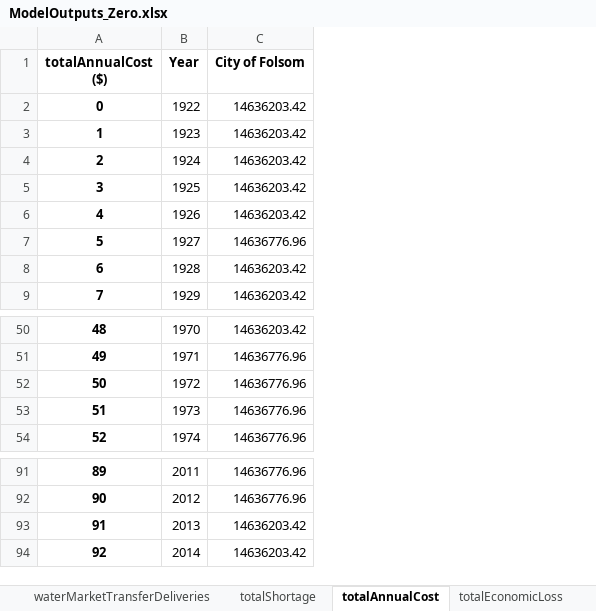
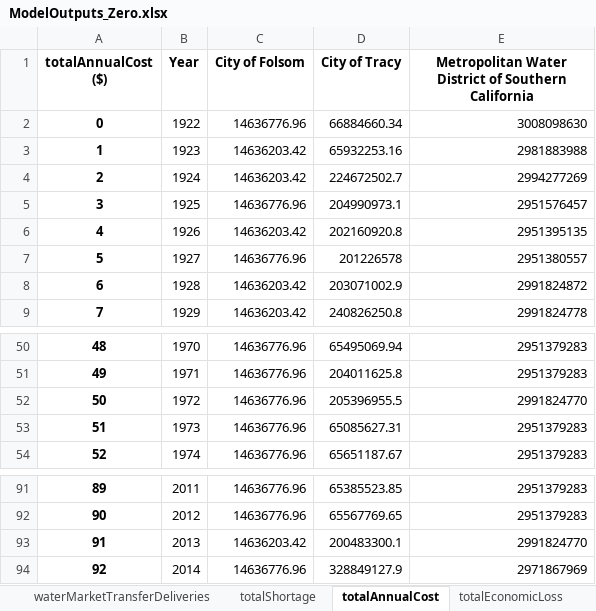
Before and after one commit to dayamuralidharan/California-Urban-Water-Management-Economic-Tool, an Excel workbook: CaUWMET/src/outputData/ModelOutputs_Zero.xlsx, sheet totalAnnualCost, drawn as a sheet; only a part is shown, gaps mark what is left out; values as stored, in another font and other column widths than the file's, no borders; the diff covers the shown part only; the diff names each change by its address in the sheet, - before the commit and + after, or states it on an @@ line.

```diff
--- a/CaUWMET/src/outputData/ModelOutputs_Zero.xlsx (sheet totalAnnualCost)
+++ b/CaUWMET/src/outputData/ModelOutputs_Zero.xlsx (sheet totalAnnualCost)
+column D (City of Tracy), rows 2-9: 66884660.34 | 65932253.16 | 224672502.7 | 204990973.1 | 202160920.8 | 201226578 | 203071002.9 | 240826250.8; rows 50-54: 65495069.94 | 204011625.8 | 205396955.5 | 65085627.31 | 65651187.67; rows 91-94: 65385523.85 | 65567769.65 | 200483300.1 | 328849127.9
+column E, rows 1-9: Metropolitan Water District of Southern California | 3008098630 | 2981883988 | 2994277269 | 2951576457 | 2951395135 | 2951380557 | 2991824872 | 2991824778; rows 50-54: 2951379283 | 2951379283 | 2991824770 | 2951379283 | 2951379283; rows 91-94: 2951379283 | 2951379283 | 2991824770 | 2971867969
-C2 (City of Folsom): 14636203.42
+C2 (City of Folsom): 14636776.96
-C5 (City of Folsom): 14636203.42
+C5 (City of Folsom): 14636776.96
-C50 (City of Folsom): 14636203.42
+C50 (City of Folsom): 14636776.96
-C94 (City of Folsom): 14636203.42
+C94 (City of Folsom): 14636776.96
```
Also changed, not shown: 21 edited cells elsewhere in this sheet, sheet plotData, sheet waterTreatmentCost, sheet distributionCost, sheet totalReliabilityMgmtCost, sheet longtermWMOVolumeLimits, sheet longtermWMOOptimizedVolumes, 25 more sheets, CaUWMET/src/inputData/CaUWMETInputData.xlsx, CaUWMET/src/outputData/ModelOutputs_Optimal.xlsx, 4 other files.
